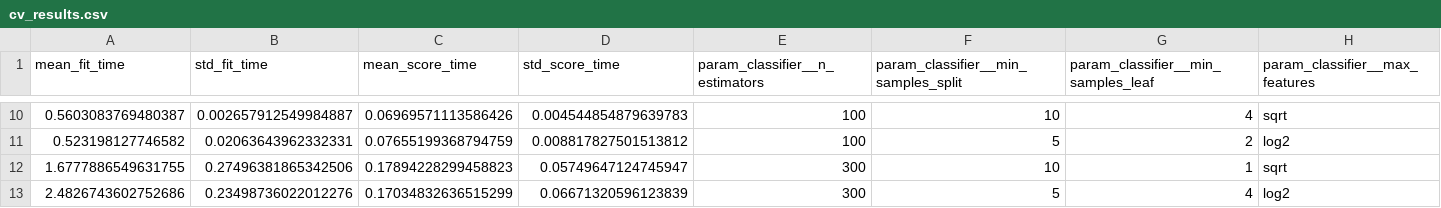
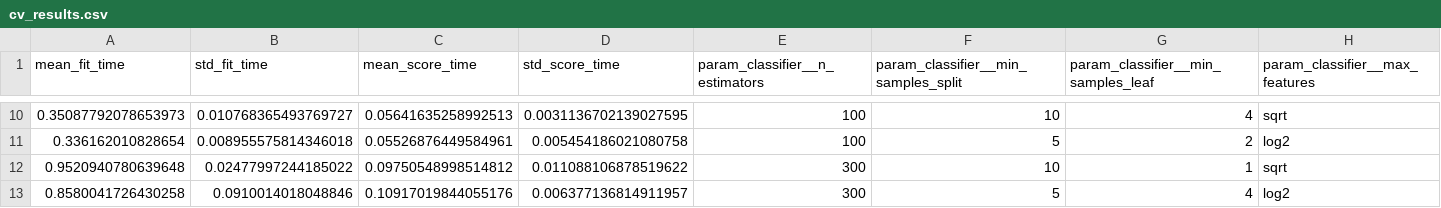
Before and after one commit to katikelaanurag97-ship-it/GL_Anurag_TourismPackage, a CSV file: reports/cv_results.csv, drawn as a sheet; only a part is shown, gaps mark what is left out; the diff covers the shown part only; the diff names each change by its address in the sheet, - before the commit and + after, or states it on an @@ line.

```diff
--- a/reports/cv_results.csv
+++ b/reports/cv_results.csv
-A10 (mean_fit_time): 0.5603083769480387
+A10 (mean_fit_time): 0.35087792078653973
-B10 (std_fit_time): 0.002657912549984887
+B10 (std_fit_time): 0.010768365493769727
-C10 (mean_score_time): 0.06969571113586426
+C10 (mean_score_time): 0.05641635258992513
-D10 (std_score_time): 0.004544854879639783
+D10 (std_score_time): 0.0031136702139027595
-A11 (mean_fit_time): 0.523198127746582
+A11 (mean_fit_time): 0.336162010828654
-B11 (std_fit_time): 0.02063643962332331
+B11 (std_fit_time): 0.008955575814346018
-C11 (mean_score_time): 0.07655199368794759
+C11 (mean_score_time): 0.05526876449584961
-D11 (std_score_time): 0.008817827501513812
+D11 (std_score_time): 0.005454186021080758
-A12 (mean_fit_time): 1.6777886549631755
+A12 (mean_fit_time): 0.9520940780639648
-B12 (std_fit_time): 0.27496381865342506
+B12 (std_fit_time): 0.02477997244185022
-C12 (mean_score_time): 0.17894228299458823
+C12 (mean_score_time): 0.09750548998514812
-D12 (std_score_time): 0.05749647124745947
+D12 (std_score_time): 0.011088106878519622
-A13 (mean_fit_time): 2.4826743602752686
+A13 (mean_fit_time): 0.8580041726430258
-B13 (std_fit_time): 0.23498736022012276
+B13 (std_fit_time): 0.0910014018048846
-C13 (mean_score_time): 0.17034832636515299
+C13 (mean_score_time): 0.10917019844055176
-D13 (std_score_time): 0.06671320596123839
+D13 (std_score_time): 0.006377136814911957
```
Also changed, not shown: 32 edited cells elsewhere in this file, 1 other file.
